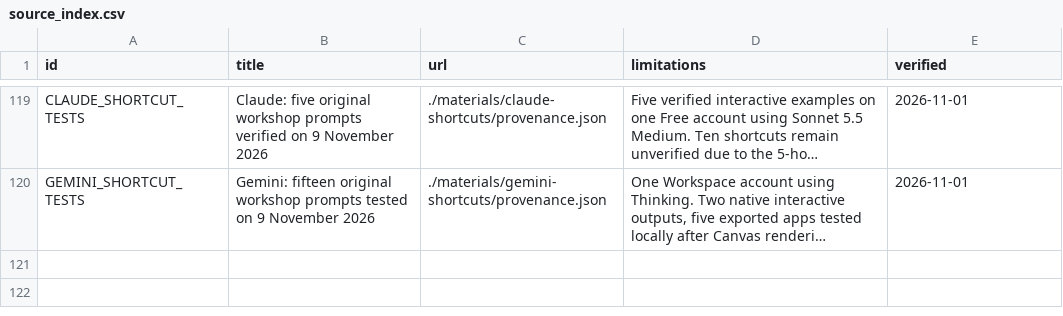
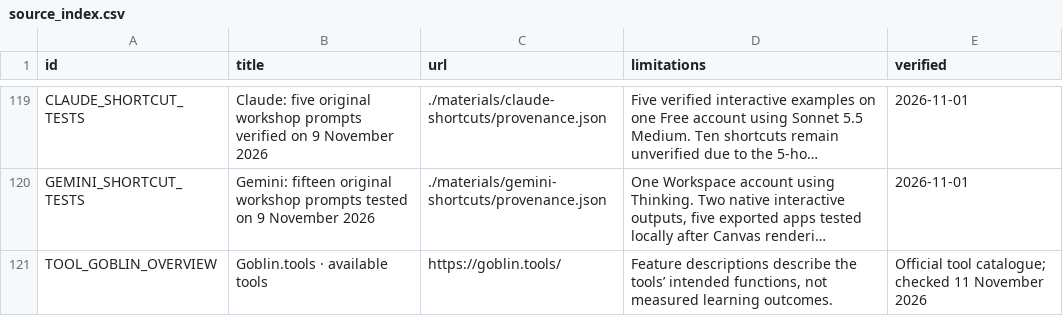
Before and after one commit to cremarco/AIandLearning, a CSV file: public/materials/source_index.csv, drawn as a sheet; only a part is shown, gaps mark what is left out; long unchanged cells end in …; the diff names each change by its address in the sheet, - before the commit and + after, or states it on an @@ line.

Commit message:
Finalize EduForum slides and presenter notes
Add Goblin.tools and NotebookLM Studio overviews, mark selected examples,
simplify practice tasks and remove redundant slides. Refine presenter notes
and update generated materials, numbering and content validation.

Preserve paused video frames when returning to a presenter tab.

Validation: 24 tests, recording verification and both site builds passed.

```diff
--- a/public/materials/source_index.csv
+++ b/public/materials/source_index.csv
+row 121: TOOL_GOBLIN_OVERVIEW | Goblin.tools · available tools | https://goblin.tools/ | Feature descriptions describe the tools’ intended functions, not measured learning outcomes. | Official tool catalogue; checked 11 November 2026
```
Also changed, not shown: 26 other files.
